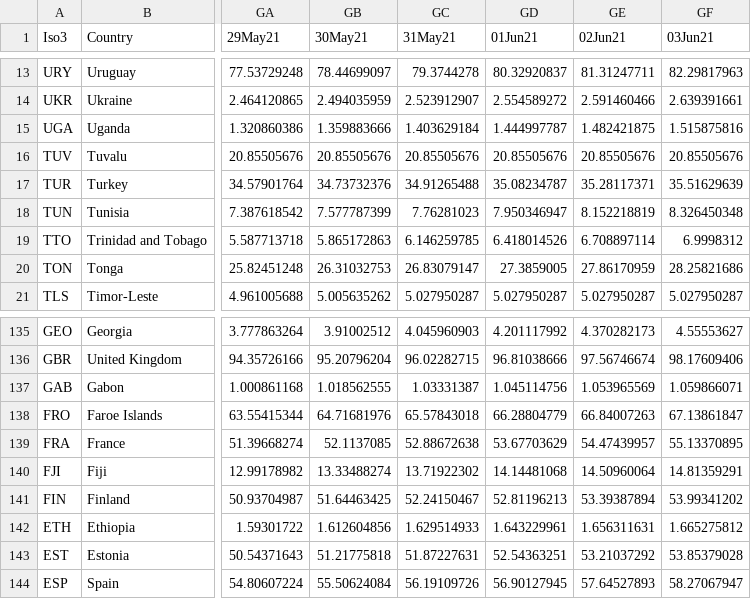
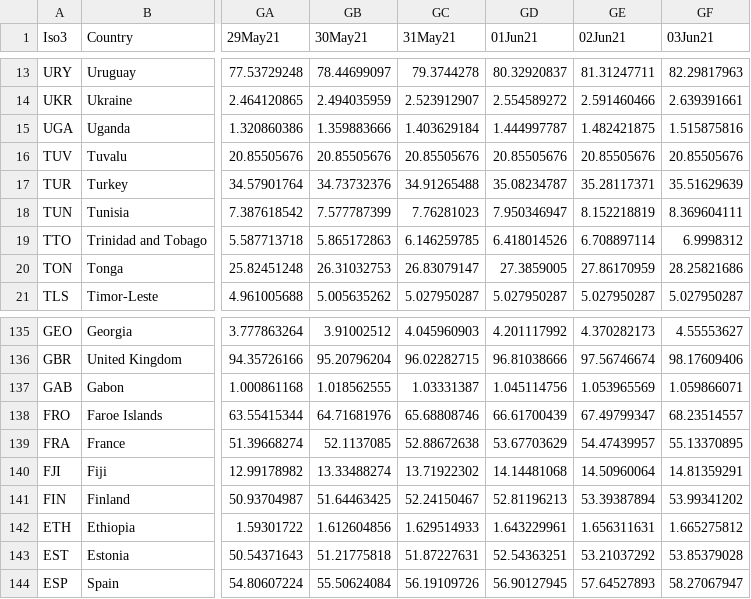
Before and after one commit to camilavalenciaro/COVID19-Flourish, a CSV file: data/vac/vac_acu_pc_all.csv, drawn as a sheet; only a part is shown, gaps mark what is left out; the diff names each change by its address in the sheet, - before the commit and + after, or states it on an @@ line.

```diff
--- a/data/vac/vac_acu_pc_all.csv
+++ b/data/vac/vac_acu_pc_all.csv
-GF18 (03Jun21): 8.326450348
+GF18 (03Jun21): 8.369604111
-GC138 (31May21): 65.57843018
+GC138 (31May21): 65.68808746
-GD138 (01Jun21): 66.28804779
+GD138 (01Jun21): 66.61700439
-GE138 (02Jun21): 66.84007263
+GE138 (02Jun21): 67.49799347
-GF138 (03Jun21): 67.13861847
+GF138 (03Jun21): 68.23514557
```
Also changed, not shown: data/vac/vac_ch_all.csv, data/vac/vac_cum_all.csv, 1 other file.
